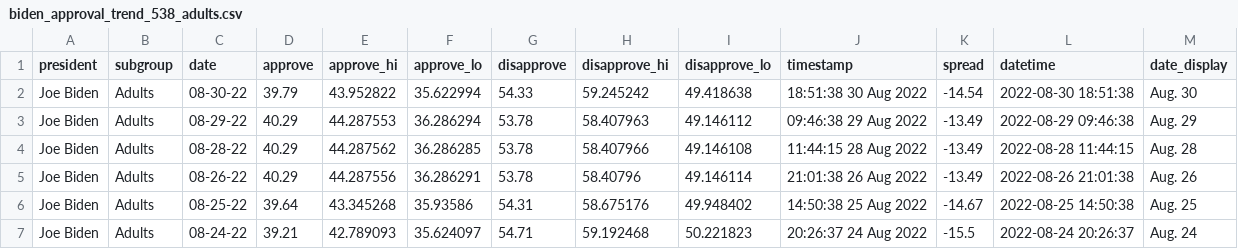
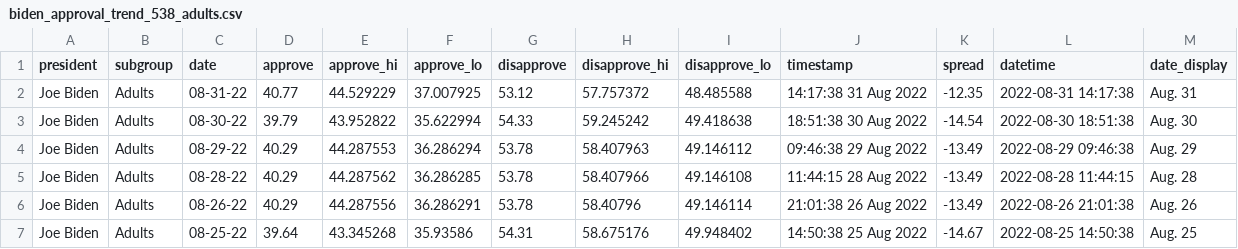
Before and after one commit to gridviz/biden-polls, a CSV file: data/processed/biden_approval_trend_538_adults.csv, drawn as a sheet; only a part is shown; the shorter side is filled out with more unchanged rows.

```diff
--- a/data/processed/biden_approval_trend_538_adults.csv
+++ b/data/processed/biden_approval_trend_538_adults.csv
@@ -1,2 +1,3 @@
 president,subgroup,date,approve,approve_hi,approve_lo,disapprove,disapprove_hi,disapprove_lo,timestamp,spread,datetime,date_display
+Joe Biden,Adults,08-31-22,40.77,44.529229,37.007925,53.12,57.757372,48.485588,14:17:38 31 Aug 2022,-12.35,2022-08-31 14:17:38,Aug. 31
 Joe Biden,Adults,08-30-22,39.79,43.952822,35.622994,54.33,59.245242,49.418638,18:51:38 30 Aug 2022,-14.54,2022-08-30 18:51:38,Aug. 30
```
Also changed, not shown: data/processed/biden_approval_trend_538_all_polls.csv, data/processed/biden_approval_trend_538_latest_adults.csv, 3 other files.
